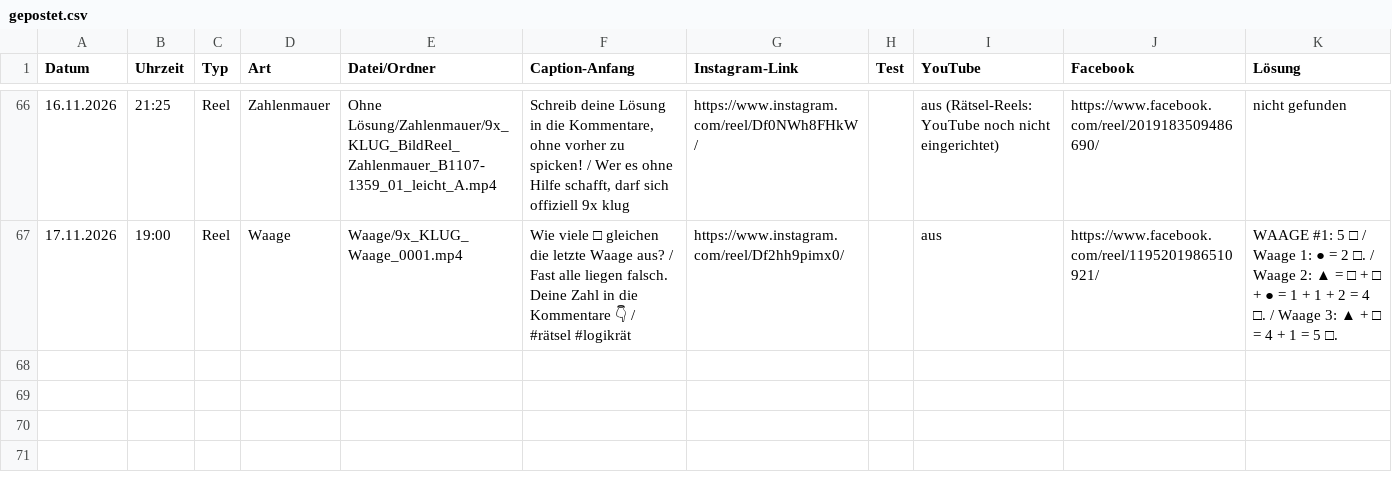
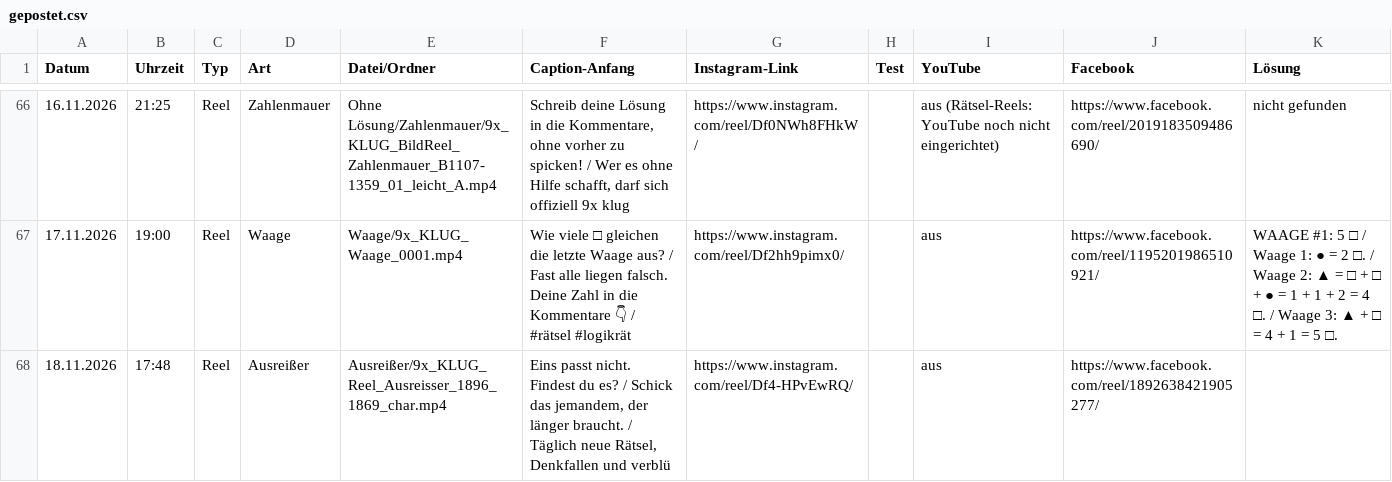
Before and after one commit to 9xKLUG/9xklug-autopost, a CSV file: status/gepostet.csv, drawn as a sheet; only a part is shown, gaps mark what is left out; the diff names each change by its address in the sheet, - before the commit and + after, or states it on an @@ line.

Commit message:
Gepostet

```diff
--- a/status/gepostet.csv
+++ b/status/gepostet.csv
+row 68: 18.11.2026 | 17:48 | Reel | Ausreißer | Ausreißer/9x_KLUG_Reel_Ausreisser_1896_1869_char.mp4 | Eins passt nicht. Findest du es? / Schick das jemandem, der länger braucht. / Täglich neue Rätsel, Denkfallen und verblü | https://www.instagram.com/reel/Df4-HPvEwRQ/ |  | aus | https://www.facebook.com/reel/1892638421905277/
```
Also changed, not shown: status/geplant.csv, 1 other file.
